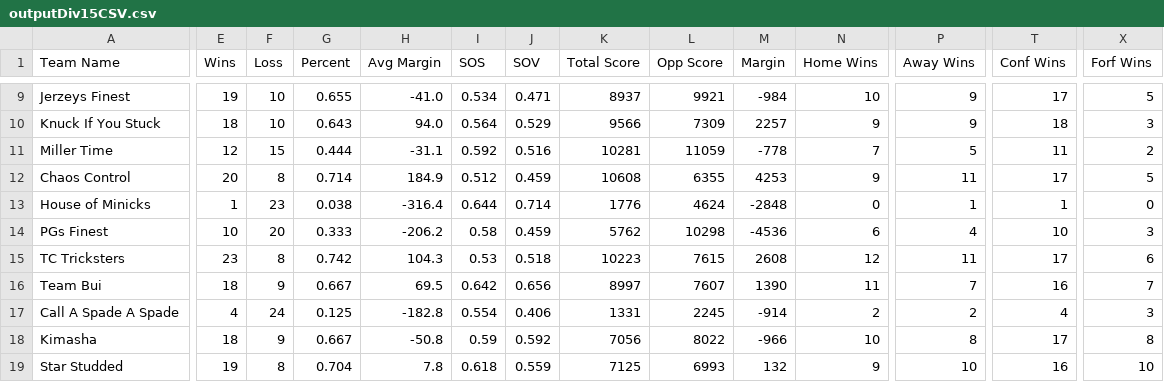
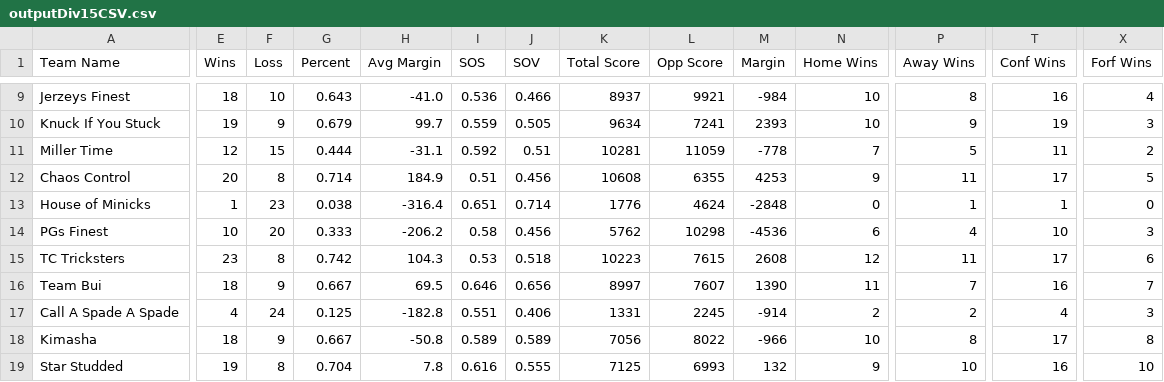
Before and after one commit to rtillies/wsos-season-3, a CSV file: data/outputDiv15CSV.csv, drawn as a sheet; only a part is shown, gaps mark what is left out; the diff covers the shown part only; the diff names each change by its address in the sheet, - before the commit and + after, or states it on an @@ line.

```diff
--- a/data/outputDiv15CSV.csv
+++ b/data/outputDiv15CSV.csv
-E9 (Wins): 19
+E9 (Wins): 18
-G9 (Percent): 0.655
+G9 (Percent): 0.643
-I9 (SOS): 0.534
+I9 (SOS): 0.536
-J9 (SOV): 0.471
+J9 (SOV): 0.466
-P9 (Away Wins): 9
+P9 (Away Wins): 8
-T9 (Conf Wins): 17
+T9 (Conf Wins): 16
-X9 (Forf Wins): 5
+X9 (Forf Wins): 4
-E10 (Wins): 18
+E10 (Wins): 19
-F10 (Loss): 10
+F10 (Loss): 9
-G10 (Percent): 0.643
+G10 (Percent): 0.679
-H10 (Avg Margin): 94.0
+H10 (Avg Margin): 99.7
-I10 (SOS): 0.564
+I10 (SOS): 0.559
-J10 (SOV): 0.529
+J10 (SOV): 0.505
-K10 (Total Score): 9566
+K10 (Total Score): 9634
-L10 (Opp Score): 7309
+L10 (Opp Score): 7241
-M10 (Margin): 2257
+M10 (Margin): 2393
-N10 (Home Wins): 9
+N10 (Home Wins): 10
-T10 (Conf Wins): 18
+T10 (Conf Wins): 19
-J11 (SOV): 0.516
+J11 (SOV): 0.51
-I12 (SOS): 0.512
+I12 (SOS): 0.51
-J12 (SOV): 0.459
+J12 (SOV): 0.456
-I13 (SOS): 0.644
+I13 (SOS): 0.651
-J14 (SOV): 0.459
+J14 (SOV): 0.456
-I16 (SOS): 0.642
+I16 (SOS): 0.646
-I17 (SOS): 0.554
+I17 (SOS): 0.551
-I18 (SOS): 0.59
+I18 (SOS): 0.589
-J18 (SOV): 0.592
+J18 (SOV): 0.589
-I19 (SOS): 0.618
+I19 (SOS): 0.616
-J19 (SOV): 0.559
+J19 (SOV): 0.555
```
Also changed, not shown: 44 edited cells elsewhere in this file, data/Week15CSV.csv.
